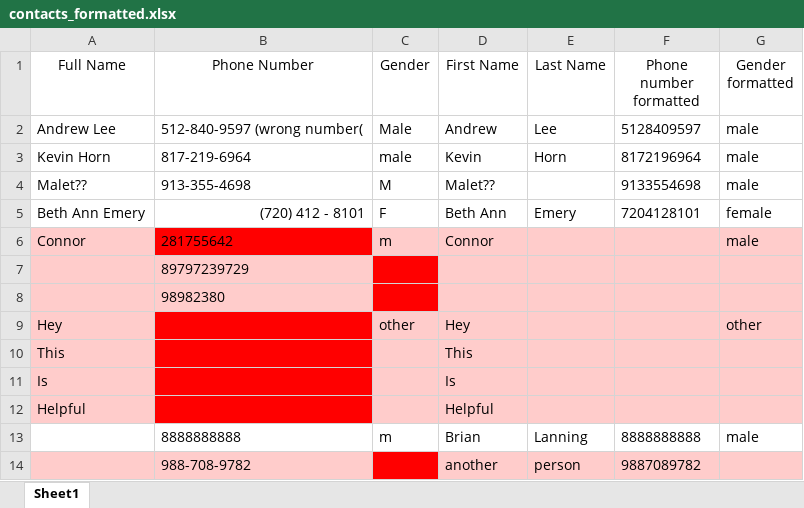
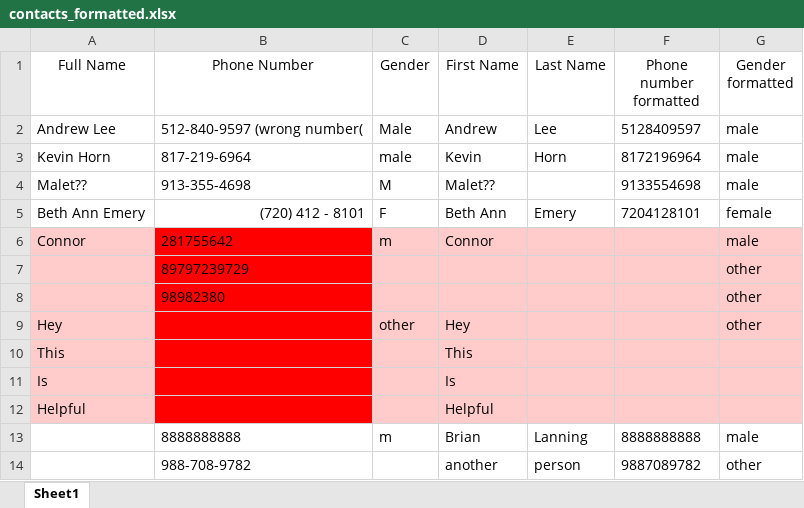
Before and after one commit to connorivy/MissionHubHelper, an Excel workbook: contacts_formatted.xlsx, sheet Sheet1, drawn as a sheet; values as stored, in another font and other column widths than the file's, no borders; the diff names each change by its address in the sheet, - before the commit and + after, or states it on an @@ line.

```diff
--- a/contacts_formatted.xlsx (sheet Sheet1)
+++ b/contacts_formatted.xlsx (sheet Sheet1)
-B7:B8 fill: #FFCCCB
+B7:B8 fill: #FF0000
-C7:C8 fill: #FF0000
+C7:C8 fill: #FFCCCB
-G7:G8 (Gender formatted): (empty)
+G7:G8 (Gender formatted): other
-A14:B14 fill: #FFCCCB
+A14:B14 fill: none
-C14 fill: #FF0000
+C14 fill: none
-D14:G14 fill: #FFCCCB
+D14:G14 fill: none
-G14 (Gender formatted): (empty)
+G14 (Gender formatted): other
```
Also changed, not shown: 5 other files.
